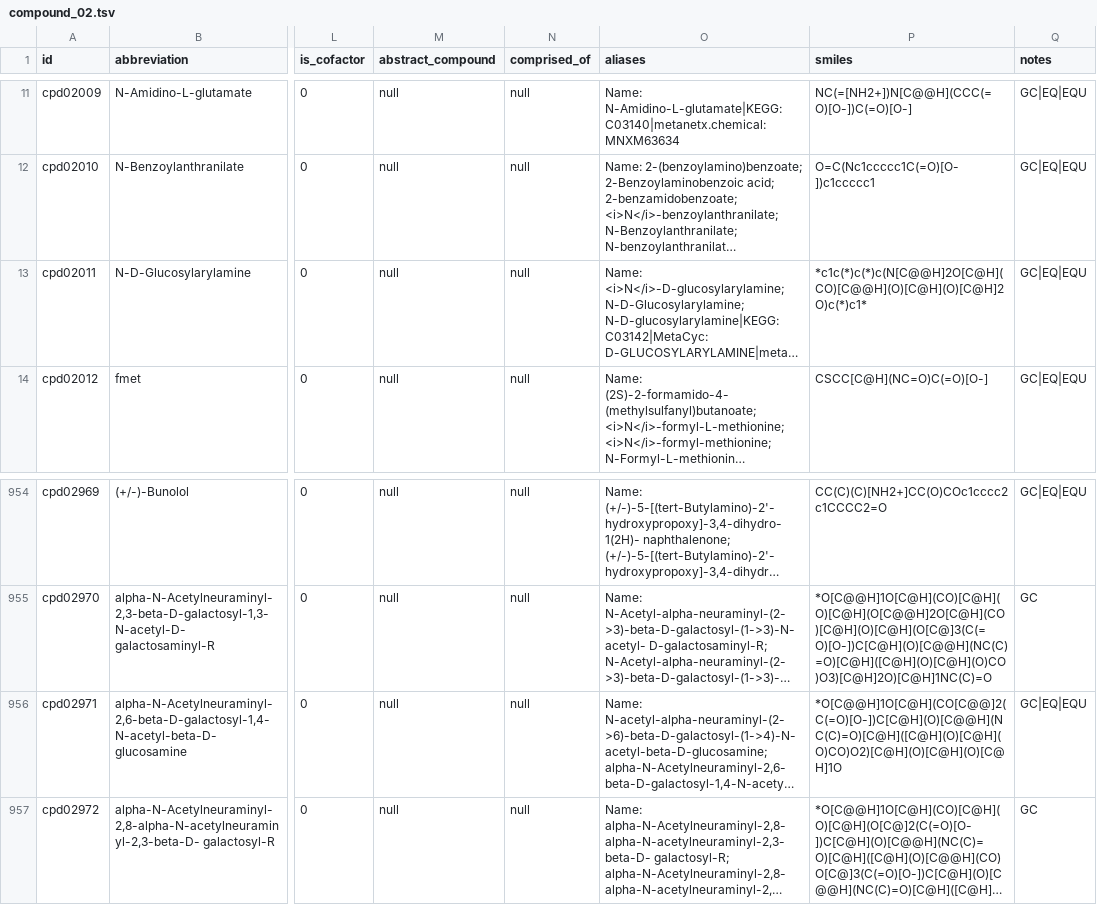
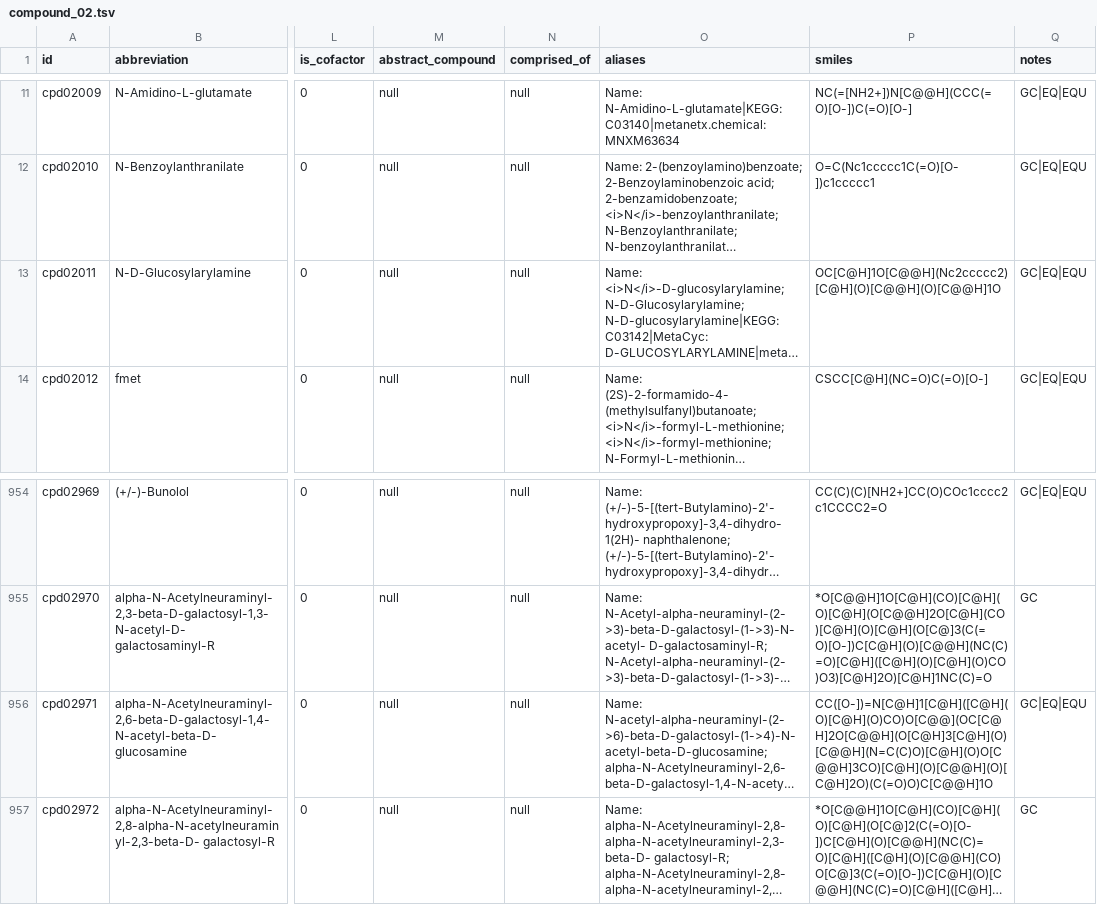
Before and after one commit to ModelSEED/ModelSEEDDatabase, a TSV file: Biochemistry/compound_02.tsv, drawn as a sheet; only a part is shown, gaps mark what is left out; long unchanged cells end in …; the diff names each change by its address in the sheet, - before the commit and + after, or states it on an @@ line.

```diff
--- a/Biochemistry/compound_02.tsv
+++ b/Biochemistry/compound_02.tsv
-P13 (smiles): *c1c(*)c(*)c(N[C@@H]2O[C@H](CO)[C@@H](O)[C@H](O)[C@H]2O)c(*)c1*
+P13 (smiles): OC[C@H]1O[C@@H](Nc2ccccc2)[C@H](O)[C@@H](O)[C@@H]1O
-P956 (smiles): *O[C@@H]1O[C@H](CO[C@@]2(C(=O)[O-])C[C@H](O)[C@@H](NC(C)=O)[C@H]([C@H](O)[C@H](O)CO)O2)[C@H](O)[C@H](O)[C@H]1O
+P956 (smiles): CC([O-])=N[C@H]1[C@H]([C@H](O)[C@H](O)CO)O[C@@](OC[C@H]2O[C@@H](O[C@H]3[C@H](O)[C@@H](N=C(C)O)[C@H](O)O[C@@H]3CO)[C@H](O)[C@@H](O)[C@H]2O)(C(=O)O)C[C@@H]1O
```
Also changed, not shown: Biochemistry/Curation/overrides/structure_picks/samseaver.tsv, Biochemistry/compound_00.tsv, 9 other files.
